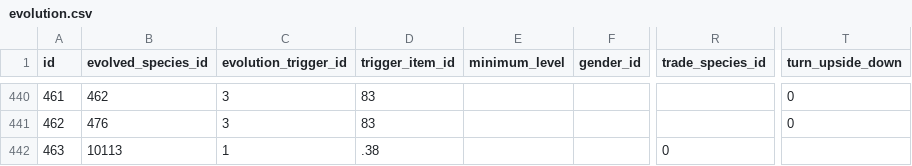
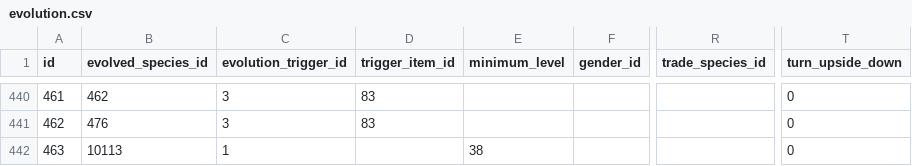
Before and after one commit to poketwo/data, a CSV file: csv/evolution.csv, drawn as a sheet; only a part is shown, gaps mark what is left out; the diff names each change by its address in the sheet, - before the commit and + after, or states it on an @@ line.

Commit message:
Fix typo

```diff
--- a/csv/evolution.csv
+++ b/csv/evolution.csv
-D442 (trigger_item_id): .38
+D442 (trigger_item_id): (empty)
-E442 (minimum_level): (empty)
+E442 (minimum_level): 38
-R442 (trade_species_id): 0
+R442 (trade_species_id): (empty)
-T442 (turn_upside_down): (empty)
+T442 (turn_upside_down): 0
```
